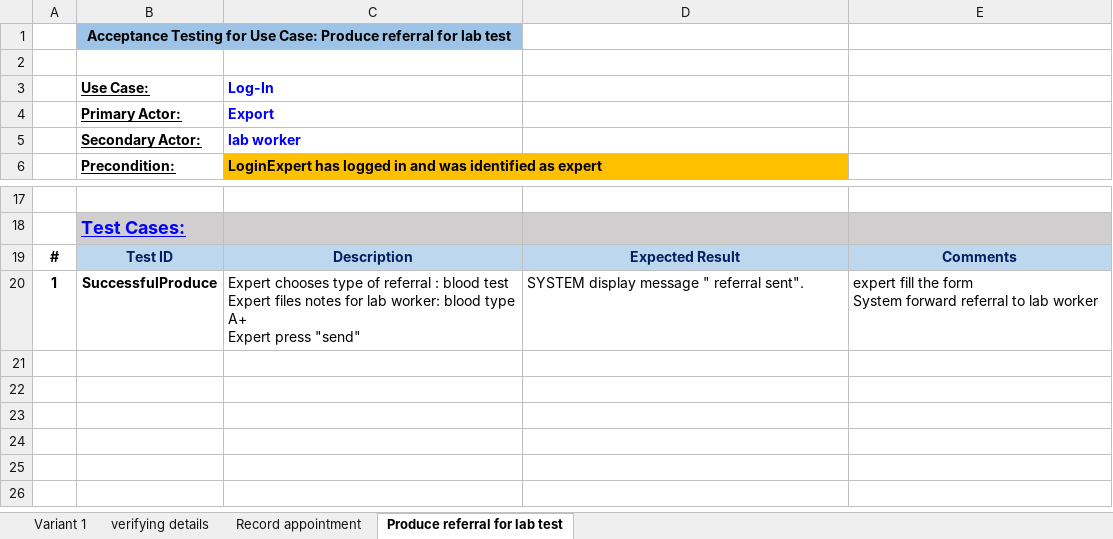
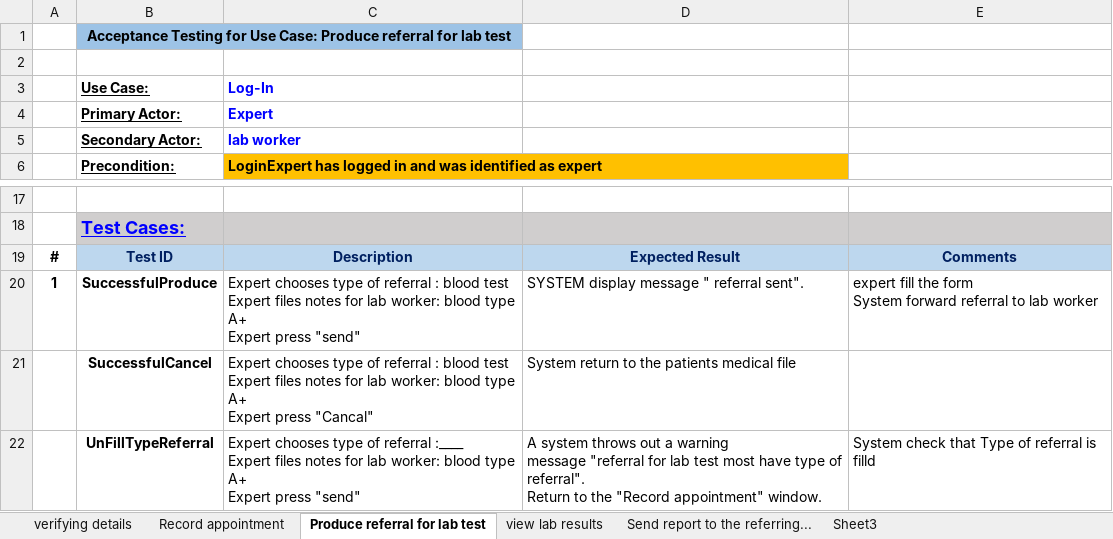
Before and after one commit to yanasn12/GHealth17, an Excel workbook: Acceptance Testing/Expert-testing/Acceptance Testing.xlsx, sheet Produce referral for lab test, drawn as a sheet; only a part is shown, gaps mark what is left out; values as stored, in another font and other column widths than the file's, no borders; ↵ is a line break in a cell; the diff names each change by its address in the sheet, - before the commit and + after, or states it on an @@ line.

```diff
--- a/Acceptance Testing/Expert-testing/Acceptance Testing.xlsx (sheet Produce referral for lab test)
+++ b/Acceptance Testing/Expert-testing/Acceptance Testing.xlsx (sheet Produce referral for lab test)
-sheet tab: Variant 1
+sheet tab: view lab results
+sheet tab: Send report to the referring...
+sheet tab: Sheet3
-C4 (Log-In): Export
+C4 (Log-In): Expert
+row 21:  | SuccessfulCancel | Expert chooses type of referral : blood test ↵ Expert files notes for lab worker: blood type A+ ↵ Expert press "Cancal" | System return to the patients medical file
+row 22:  | UnFillTypeReferral | Expert chooses type of referral :____ ↵ Expert files notes for lab worker: blood type A+ ↵ Expert press "send" | A system throws out a warning ↵ message "referral for lab test most have type of referral". ↵ Return to the "Record appointment" window. | System check that Type of referral is filld
```
Also changed, not shown: sheet verifying details, sheet Record appointment.
